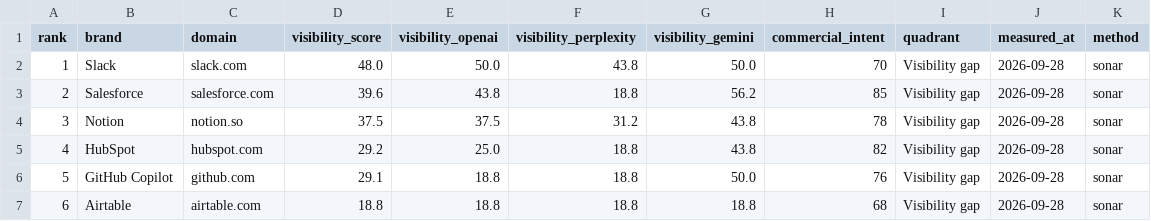
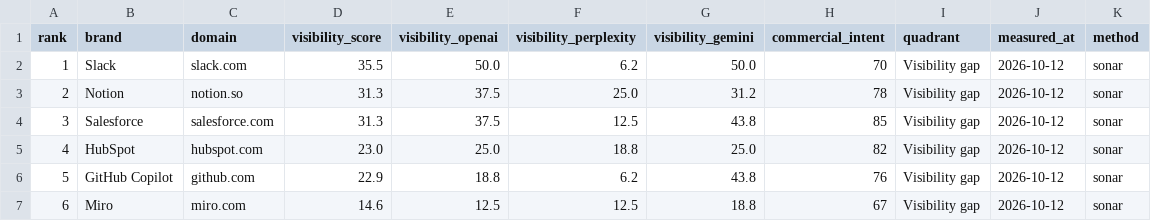
Before and after one commit to creanlab/ai-visibility-index, a CSV file: data/dabyte/aiv.csv, drawn as a sheet; only a part is shown; the diff covers the shown part only.

```diff
--- a/data/dabyte/aiv.csv
+++ b/data/dabyte/aiv.csv
@@ -1,7 +1,7 @@
 rank,brand,domain,visibility_score,visibility_openai,visibility_perplexity,visibility_gemini,commercial_intent,quadrant,measured_at,method
-1,Slack,slack.com,48.0,50.0,43.8,50.0,70,Visibility gap,2026-09-28,sonar
-2,Salesforce,salesforce.com,39.6,43.8,18.8,56.2,85,Visibility gap,2026-09-28,sonar
-3,Notion,notion.so,37.5,37.5,31.2,43.8,78,Visibility gap,2026-09-28,sonar
-4,HubSpot,hubspot.com,29.2,25.0,18.8,43.8,82,Visibility gap,2026-09-28,sonar
-5,GitHub Copilot,github.com,29.1,18.8,18.8,50.0,76,Visibility gap,2026-09-28,sonar
-6,Airtable,airtable.com,18.8,18.8,18.8,18.8,68,Visibility gap,2026-09-28,sonar
+1,Slack,slack.com,35.5,50.0,6.2,50.0,70,Visibility gap,2026-10-12,sonar
+2,Notion,notion.so,31.3,37.5,25.0,31.2,78,Visibility gap,2026-10-12,sonar
+3,Salesforce,salesforce.com,31.3,37.5,12.5,43.8,85,Visibility gap,2026-10-12,sonar
+4,HubSpot,hubspot.com,23.0,25.0,18.8,25.0,82,Visibility gap,2026-10-12,sonar
+5,GitHub Copilot,github.com,22.9,18.8,6.2,43.8,76,Visibility gap,2026-10-12,sonar
+6,Miro,miro.com,14.6,12.5,12.5,18.8,67,Visibility gap,2026-10-12,sonar
```
Also changed, not shown: 69 edited cells elsewhere in this file, data/dablock/aiv.csv, 6 other files.
